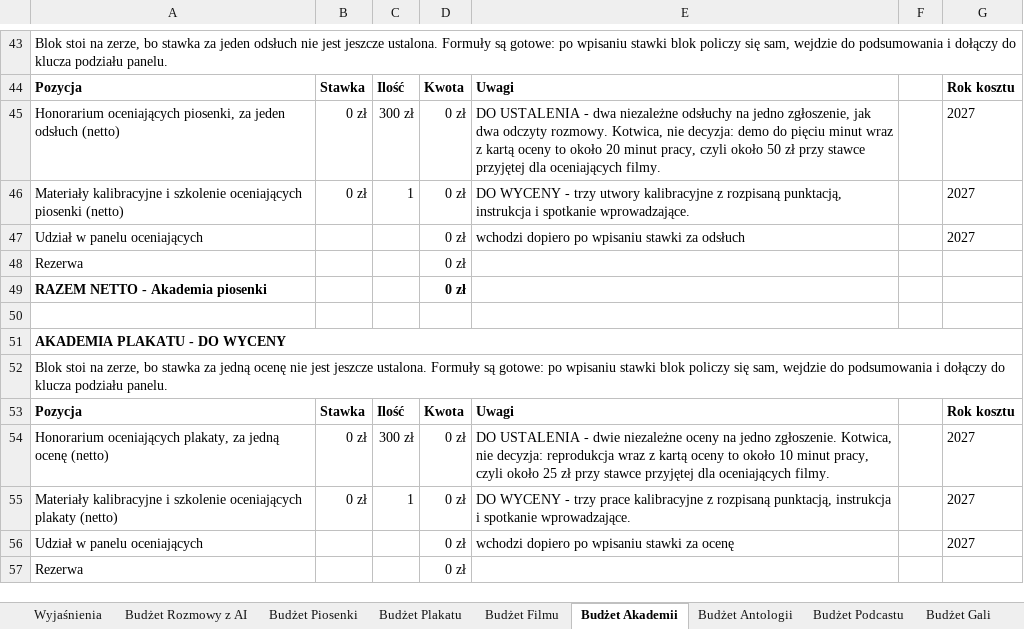
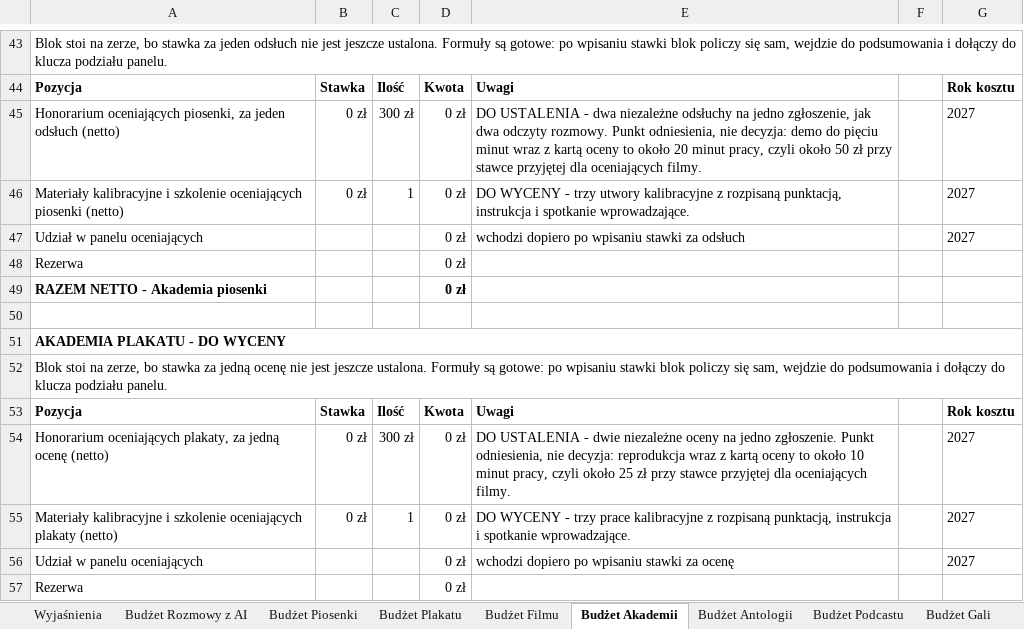
Before and after one commit to kolbinski/konstela, an Excel workbook: budzet-edycji-pierwszej.xlsx, sheet Budżet Akademii, drawn as a sheet; only a part is shown, gaps mark what is left out; values as stored, in another font and other column widths than the file's, no borders; the diff names each change by its address in the sheet, - before the commit and + after, or states it on an @@ line.

```diff
--- a/budzet-edycji-pierwszej.xlsx (sheet Budżet Akademii)
+++ b/budzet-edycji-pierwszej.xlsx (sheet Budżet Akademii)
-E45: …odczyty rozmowy. Kotwica, nie decyzja:…
+E45: …odczyty rozmowy. Punkt odniesienia, nie decyzja:…
-E54: …jedno zgłoszenie. Kotwica, nie decyzja:…
+E54: …jedno zgłoszenie. Punkt odniesienia, nie decyzja:…
```
Also changed, not shown: sheet Budżet Piosenki, sheet Wyjaśnienia, sheet Budżet Filmu, sheet Budżet Gali, sheet Budżet Plakatu, sheet Budżet Rozmowy z AI, 2 other files.
